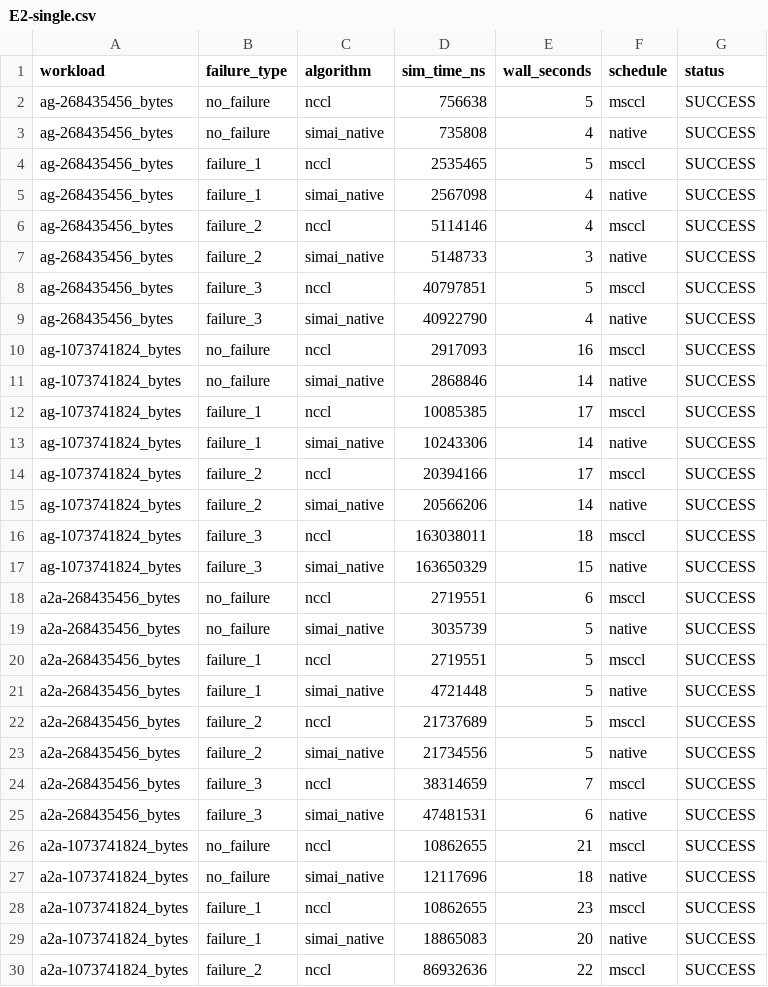
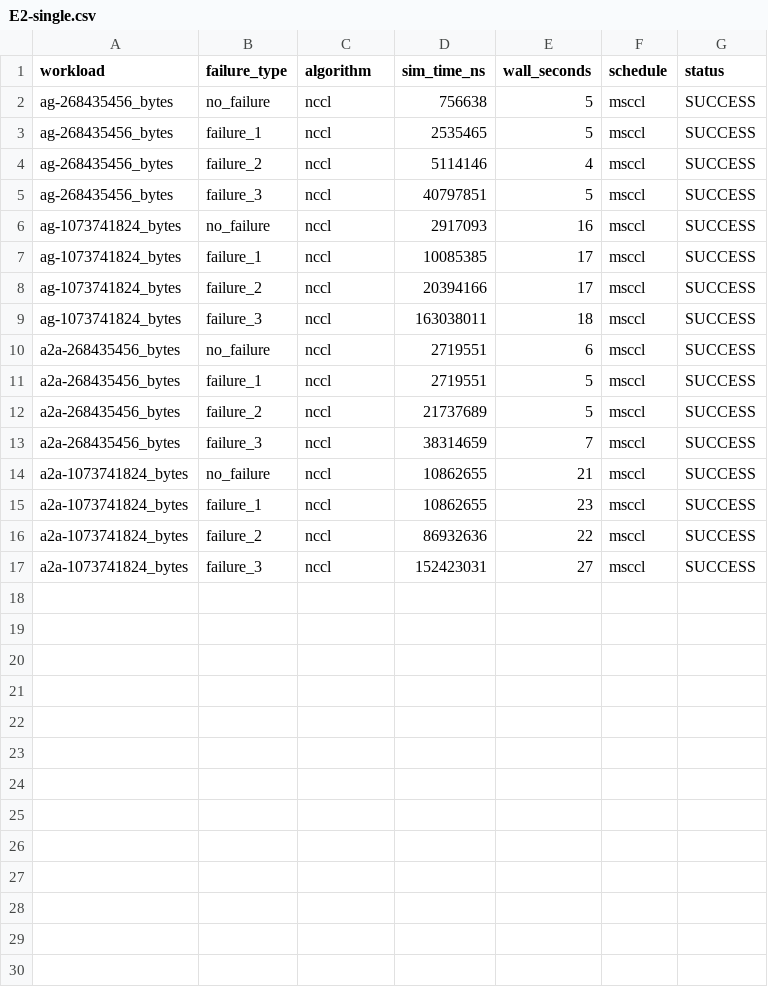
Before and after one commit to NetMeasurements-Team/SimAI, a CSV file: artifact/expected/E2-single.csv, drawn as a sheet; only a part is shown; the shorter side is filled out with more unchanged rows; the diff covers the shown part only.

```diff
--- a/artifact/expected/E2-single.csv
+++ b/artifact/expected/E2-single.csv
@@ -2,29 +2,15 @@ workload,failure_type,algorithm,sim_time_ns,wall_seconds,schedule,status
 ag-268435456_bytes,no_failure,nccl,756638,5,msccl,SUCCESS
-ag-268435456_bytes,no_failure,simai_native,735808,4,native,SUCCESS
 ag-268435456_bytes,failure_1,nccl,2535465,5,msccl,SUCCESS
-ag-268435456_bytes,failure_1,simai_native,2567098,4,native,SUCCESS
 ag-268435456_bytes,failure_2,nccl,5114146,4,msccl,SUCCESS
-ag-268435456_bytes,failure_2,simai_native,5148733,3,native,SUCCESS
 ag-268435456_bytes,failure_3,nccl,40797851,5,msccl,SUCCESS
-ag-268435456_bytes,failure_3,simai_native,40922790,4,native,SUCCESS
 ag-1073741824_bytes,no_failure,nccl,2917093,16,msccl,SUCCESS
-ag-1073741824_bytes,no_failure,simai_native,2868846,14,native,SUCCESS
 ag-1073741824_bytes,failure_1,nccl,10085385,17,msccl,SUCCESS
-ag-1073741824_bytes,failure_1,simai_native,10243306,14,native,SUCCESS
 ag-1073741824_bytes,failure_2,nccl,20394166,17,msccl,SUCCESS
-ag-1073741824_bytes,failure_2,simai_native,20566206,14,native,SUCCESS
 ag-1073741824_bytes,failure_3,nccl,163038011,18,msccl,SUCCESS
-ag-1073741824_bytes,failure_3,simai_native,163650329,15,native,SUCCESS
 a2a-268435456_bytes,no_failure,nccl,2719551,6,msccl,SUCCESS
-a2a-268435456_bytes,no_failure,simai_native,3035739,5,native,SUCCESS
 a2a-268435456_bytes,failure_1,nccl,2719551,5,msccl,SUCCESS
-a2a-268435456_bytes,failure_1,simai_native,4721448,5,native,SUCCESS
 a2a-268435456_bytes,failure_2,nccl,21737689,5,msccl,SUCCESS
-a2a-268435456_bytes,failure_2,simai_native,21734556,5,native,SUCCESS
 a2a-268435456_bytes,failure_3,nccl,38314659,7,msccl,SUCCESS
-a2a-268435456_bytes,failure_3,simai_native,47481531,6,native,SUCCESS
 a2a-1073741824_bytes,no_failure,nccl,10862655,21,msccl,SUCCESS
-a2a-1073741824_bytes,no_failure,simai_native,12117696,18,native,SUCCESS
 a2a-1073741824_bytes,failure_1,nccl,10862655,23,msccl,SUCCESS
-a2a-1073741824_bytes,failure_1,simai_native,18865083,20,native,SUCCESS
 a2a-1073741824_bytes,failure_2,nccl,86932636,22,msccl,SUCCESS
```
Also changed, not shown: 2 removed rows elsewhere in this file, 4 other files.
